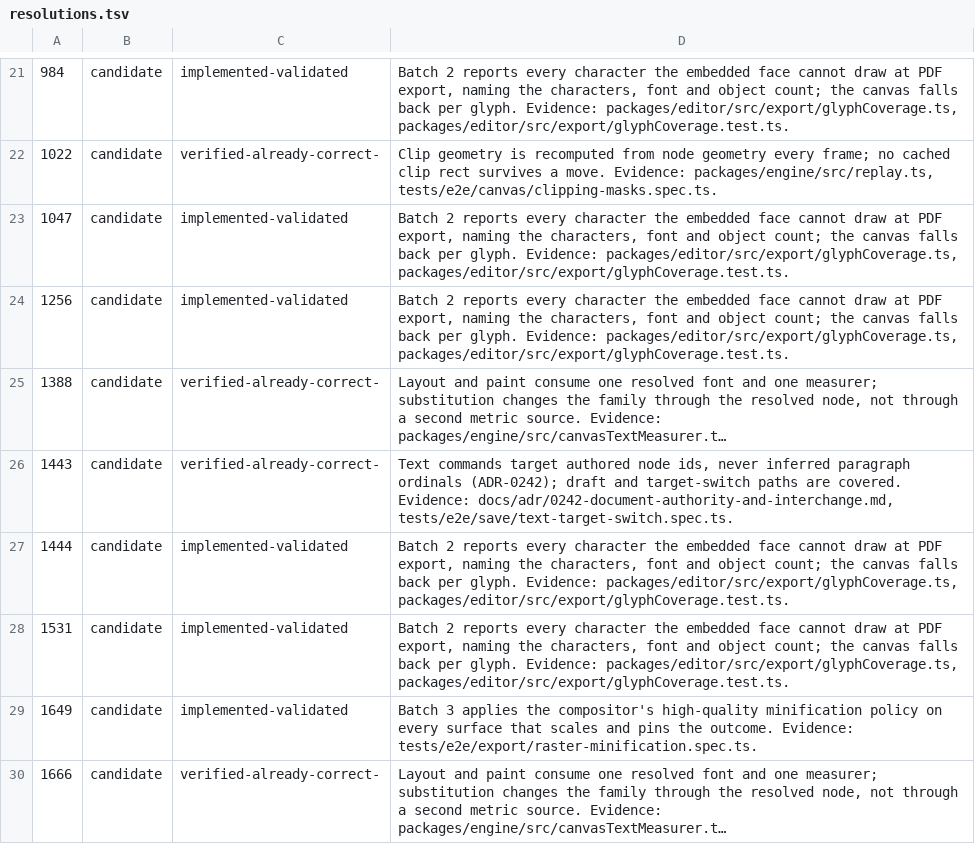
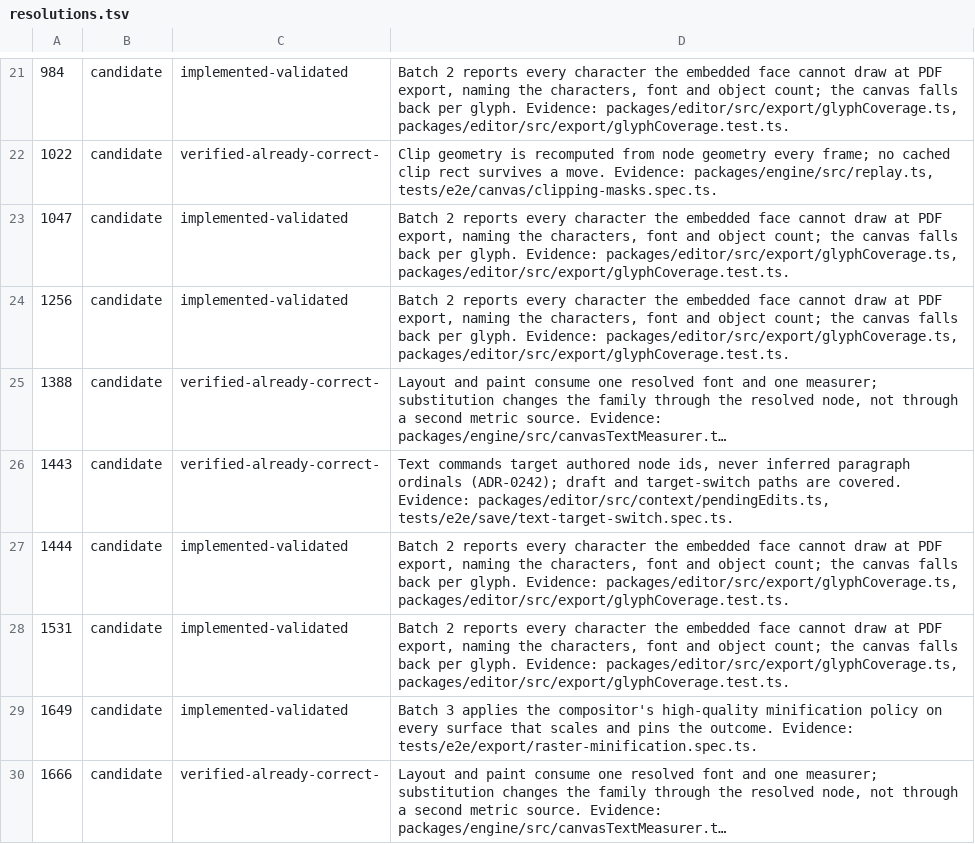
Before and after one commit to varvedesign/varve, a TSV file: docs/audits/pdfcraft/resolutions.tsv, drawn as a sheet; only a part is shown, gaps mark what is left out; long unchanged cells end in …; the diff covers the shown part only; the diff names each change by its address in the sheet, - before the commit and + after, or states it on an @@ line.

Commit message:
fix(editor): keep the inline editor direction-aware and recovery points on failed restore
Review follow-ups. textAlign is only pinned for real alignment values: a physical 'left' broke RTL default alignment, the inverse of the bug the alignment fix addressed. loadDocument now reports decode failure so RecoveryManager keeps the only copy of a document it could not restore, instead of deleting the recovery point.

The export timeout message no longer claims the rest of the batch was not written (it continues), and the budget doc scopes the bound to awaited work because JS cannot interrupt a synchronous chunk. The closure gate now recomputes the frozen-set hash, requires a blocked: reason naming a command/error, verifies cited paths exist for new rows, and drops a dead condition; the README's cutoff-2 census matches the authoritative TSV and records the missing ADR-0242 citation and the 7-issue follow-on queue.

```diff
--- a/docs/audits/pdfcraft/resolutions.tsv
+++ b/docs/audits/pdfcraft/resolutions.tsv
-D26: …covered. Evidence: docs/adr/0242-document-authority-and-interchange.md, tests/e2e/save/text-target-switch.spec.ts.
+D26: …covered. Evidence: packages/editor/src/context/pendingEdits.ts, tests/e2e/save/text-target-switch.spec.ts.
```
Also changed, not shown: 15 edited cells elsewhere in this file, docs/audits/pdfcraft/issue-ledger-cutoff3.tsv, 15 other files.
